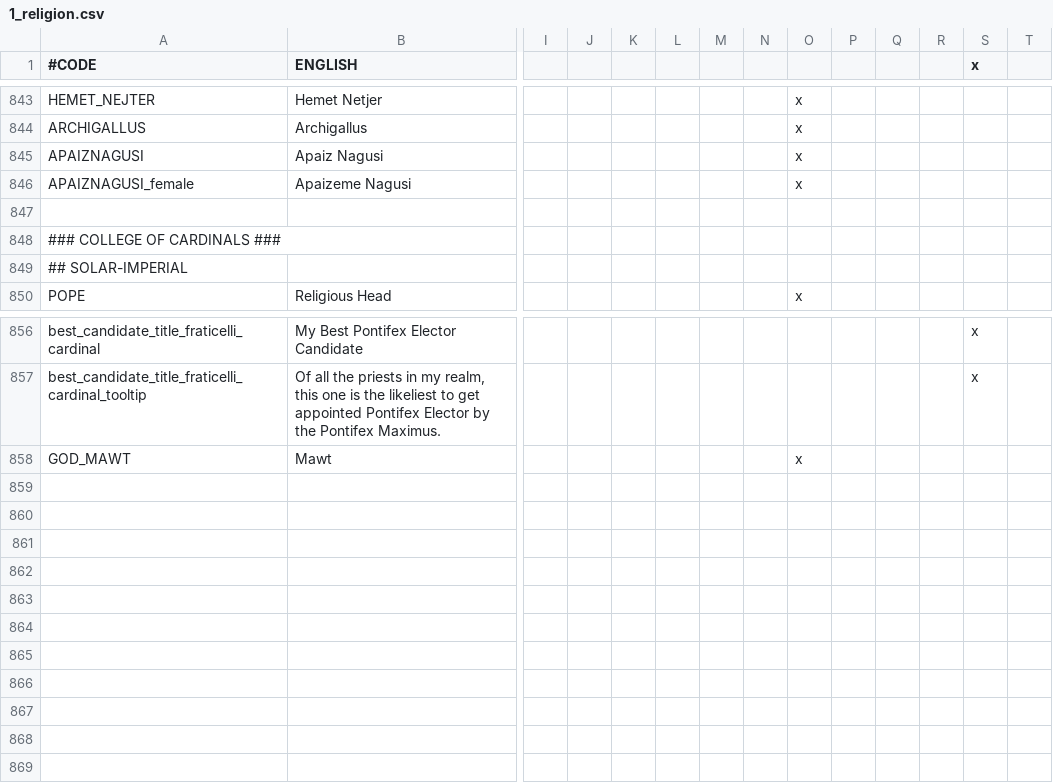
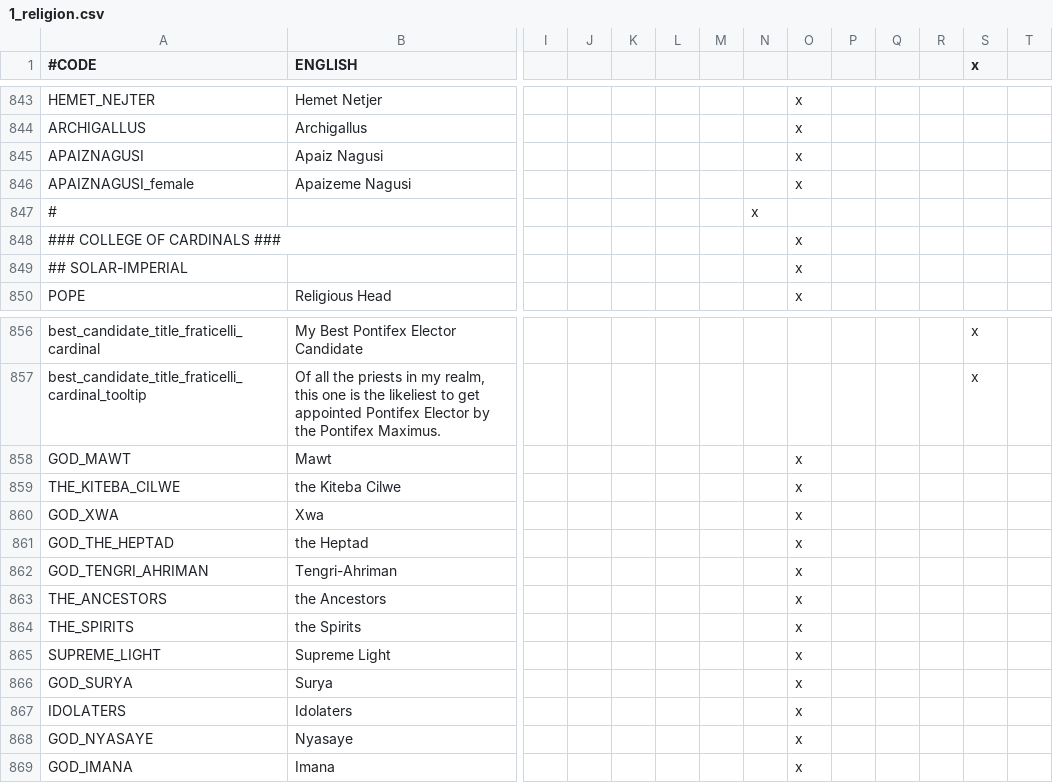
Before and after one commit to preslavb/lux-invicta-repository, a CSV file: localisation/1_religion.csv, drawn as a sheet; only a part is shown, gaps mark what is left out; rows hold the shown columns only; the diff names each change by its address in the sheet, - before the commit and + after, or states it on an @@ line.

```diff
--- a/localisation/1_religion.csv
+++ b/localisation/1_religion.csv
-row 847: (empty)
+row 847: # |  |  |  |  |  |  | x
-O848:O849: (empty)
+O848:O849: x
+row 859: THE_KITEBA_CILWE | the Kiteba Cilwe |  |  |  |  |  |  | x
+row 860: GOD_XWA | Xwa |  |  |  |  |  |  | x
+row 861: GOD_THE_HEPTAD | the Heptad |  |  |  |  |  |  | x
+row 862: GOD_TENGRI_AHRIMAN | Tengri-Ahriman |  |  |  |  |  |  | x
+row 863: THE_ANCESTORS | the Ancestors |  |  |  |  |  |  | x
+row 864: THE_SPIRITS | the Spirits |  |  |  |  |  |  | x
+row 865: SUPREME_LIGHT | Supreme Light |  |  |  |  |  |  | x
+row 866: GOD_SURYA | Surya |  |  |  |  |  |  | x
+row 867: IDOLATERS | Idolaters |  |  |  |  |  |  | x
+row 868: GOD_NYASAYE | Nyasaye |  |  |  |  |  |  | x
+row 869: GOD_IMANA | Imana |  |  |  |  |  |  | x
```
Also changed, not shown: 1 other file.
